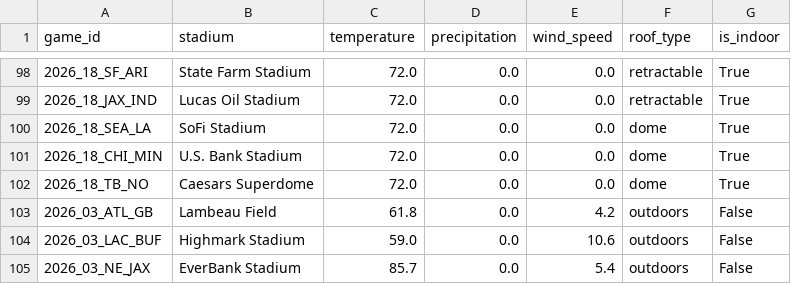
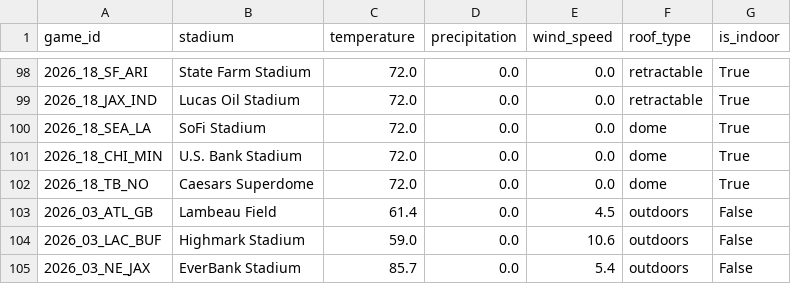
Before and after one commit to vladk-III/NFL-Football, a CSV file: data/weather.csv, drawn as a sheet; only a part is shown, gaps mark what is left out.

```diff
--- a/data/weather.csv
+++ b/data/weather.csv
@@ -102,3 +102,3 @@ game_id,stadium,temperature,precipitation,wind_speed,roof_type,is_indoor
 2026_18_TB_NO,Caesars Superdome,72.0,0.0,0.0,dome,True
-2026_03_ATL_GB,Lambeau Field,61.8,0.0,4.2,outdoors,False
+2026_03_ATL_GB,Lambeau Field,61.4,0.0,4.5,outdoors,False
 2026_03_LAC_BUF,Highmark Stadium,59.0,0.0,10.6,outdoors,False
```
Also changed, not shown: data/odds_snapshots.csv.
